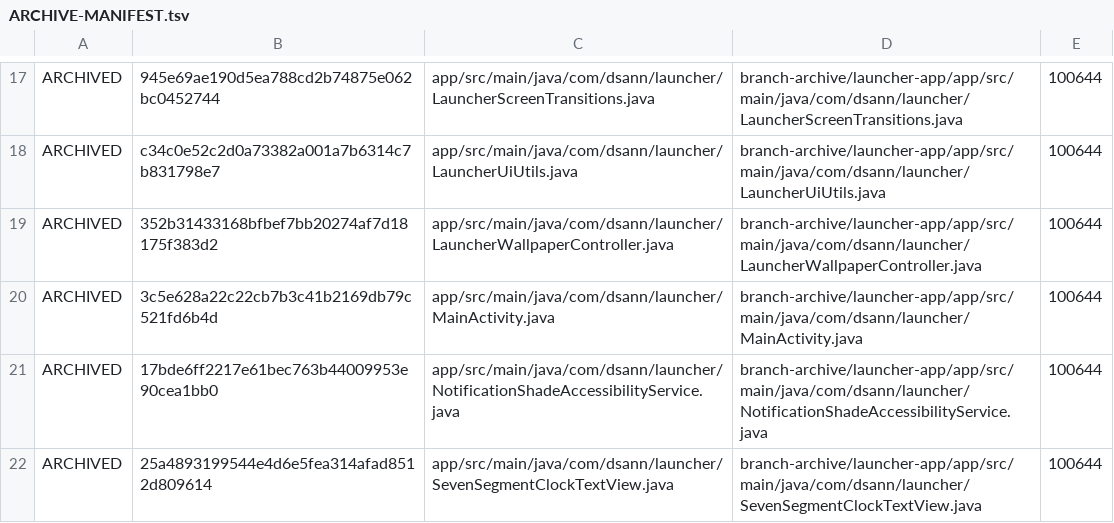
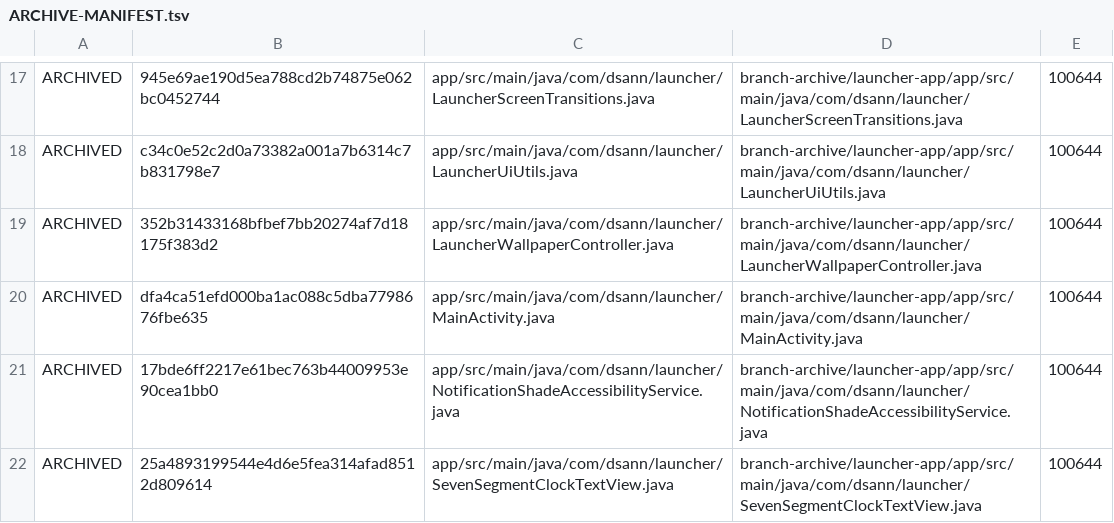
Before and after one commit to DS-ann/D.S-Apps, a TSV file: branch-archive/launcher-app/ARCHIVE-MANIFEST.tsv, drawn as a sheet; only a part is shown, gaps mark what is left out.

```diff
--- a/branch-archive/launcher-app/ARCHIVE-MANIFEST.tsv
+++ b/branch-archive/launcher-app/ARCHIVE-MANIFEST.tsv
@@ -19,3 +19,3 @@ ARCHIVED	c34c0e52c2d0a73382a001a7b6314c7b831798e7	app/src/main/java/com/dsann/la
 ARCHIVED	352b31433168bfbef7bb20274af7d18175f383d2	app/src/main/java/com/dsann/launcher/LauncherWallpaperController.java	branch-archive/launcher-app/app/src/main/java/com/dsann/launcher/LauncherWallpaperController.java	100644
-ARCHIVED	3c5e628a22c22cb7b3c41b2169db79c521fd6b4d	app/src/main/java/com/dsann/launcher/MainActivity.java	branch-archive/launcher-app/app/src/main/java/com/dsann/launcher/MainActivity.java	100644
+ARCHIVED	dfa4ca51efd000ba1ac088c5dba7798676fbe635	app/src/main/java/com/dsann/launcher/MainActivity.java	branch-archive/launcher-app/app/src/main/java/com/dsann/launcher/MainActivity.java	100644
 ARCHIVED	17bde6ff2217e61bec763b44009953e90cea1bb0	app/src/main/java/com/dsann/launcher/NotificationShadeAccessibilityService.java	branch-archive/launcher-app/app/src/main/java/com/dsann/launcher/NotificationShadeAccessibilityService.java	100644
```
Also changed, not shown: 1 other file.
